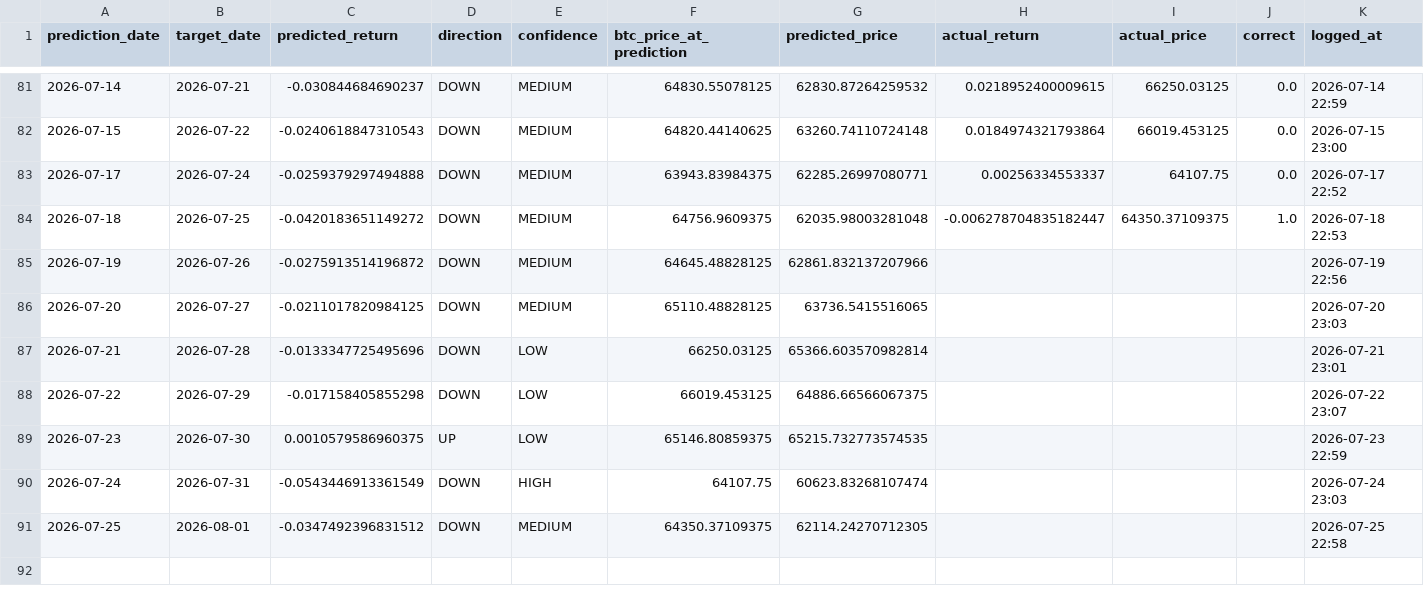
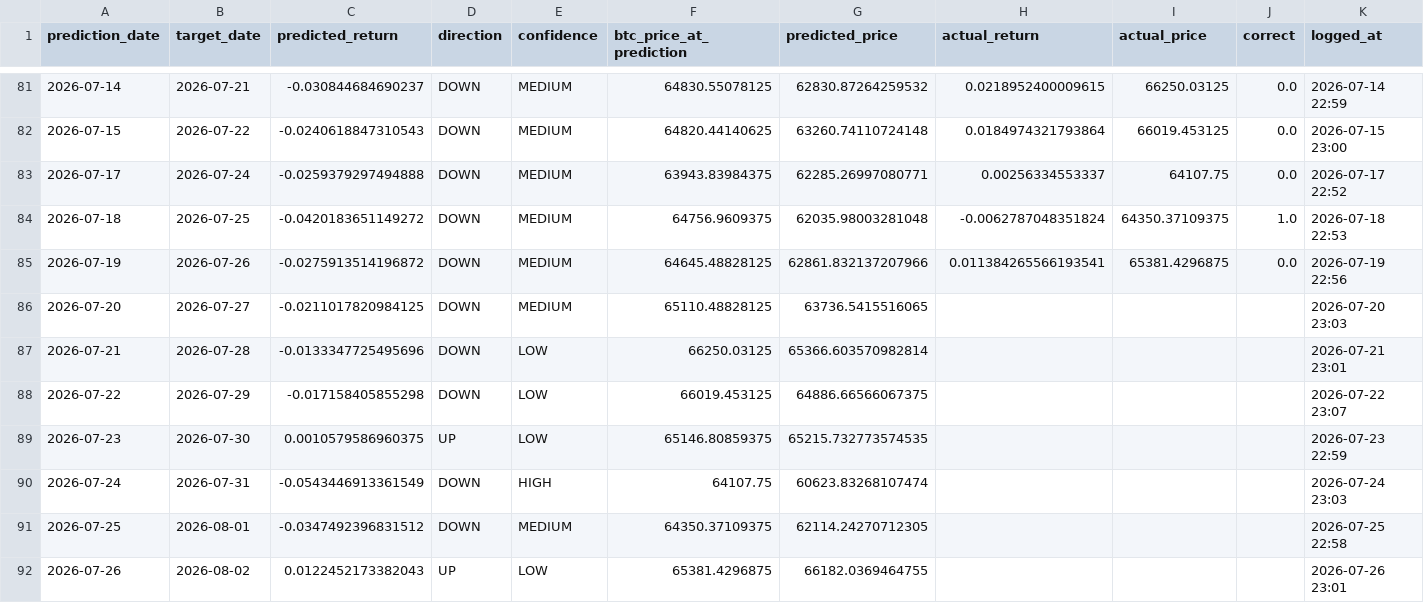
Before and after one commit to Marc-Seger/bitcoin-price-predictor-v2, a CSV file: app/data/trade_log.csv, drawn as a sheet; only a part is shown, gaps mark what is left out.

```diff
--- a/app/data/trade_log.csv
+++ b/app/data/trade_log.csv
@@ -83,4 +83,4 @@ prediction_date,target_date,predicted_return,direction,confidence,btc_price_at_p
 2026-07-17,2026-07-24,-0.0259379297494888,DOWN,MEDIUM,63943.83984375,62285.26997080771,0.00256334553337,64107.75,0.0,2026-07-17 22:52
-2026-07-18,2026-07-25,-0.0420183651149272,DOWN,MEDIUM,64756.9609375,62035.98003281048,-0.006278704835182447,64350.37109375,1.0,2026-07-18 22:53
-2026-07-19,2026-07-26,-0.0275913514196872,DOWN,MEDIUM,64645.48828125,62861.832137207966,,,,2026-07-19 22:56
+2026-07-18,2026-07-25,-0.0420183651149272,DOWN,MEDIUM,64756.9609375,62035.98003281048,-0.0062787048351824,64350.37109375,1.0,2026-07-18 22:53
+2026-07-19,2026-07-26,-0.0275913514196872,DOWN,MEDIUM,64645.48828125,62861.832137207966,0.011384265566193541,65381.4296875,0.0,2026-07-19 22:56
 2026-07-20,2026-07-27,-0.0211017820984125,DOWN,MEDIUM,65110.48828125,63736.5415516065,,,,2026-07-20 23:03
@@ -91 +91,2 @@ prediction_date,target_date,predicted_return,direction,confidence,btc_price_at_p
 2026-07-25,2026-08-01,-0.0347492396831512,DOWN,MEDIUM,64350.37109375,62114.24270712305,,,,2026-07-25 22:58
+2026-07-26,2026-08-02,0.0122452173382043,UP,LOW,65381.4296875,66182.0369464755,,,,2026-07-26 23:01
```
Also changed, not shown: 1 other file.
